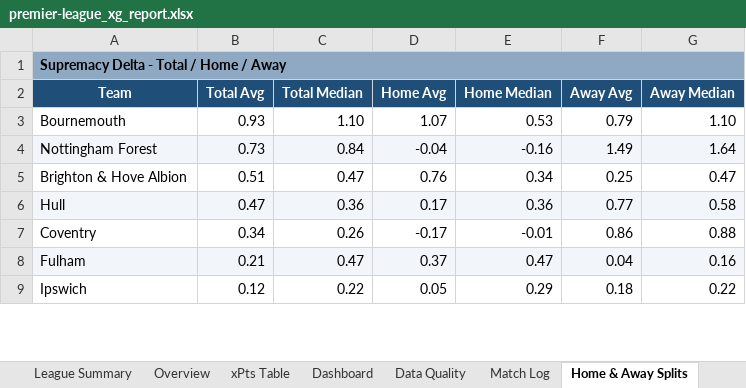
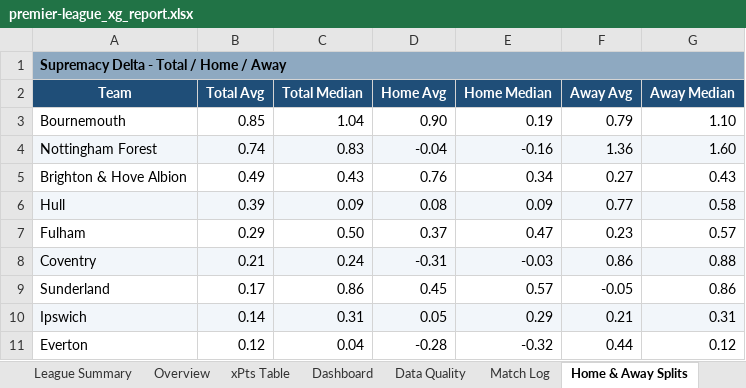
Before and after one commit to boylealert0209/efl-xg-model, an Excel workbook: data/premier-league_xg_report.xlsx, sheet Home & Away Splits, drawn as a sheet; only a part is shown; values as stored, in another font and other column widths than the file's, no borders; conditional formats not drawn; removed rows and columns are numbered as before the commit, all else as after; the diff covers the shown part only; the diff names each change by its address in the sheet, - before the commit and + after, or states it on an @@ line.

```diff
--- a/data/premier-league_xg_report.xlsx (sheet Home & Away Splits)
+++ b/data/premier-league_xg_report.xlsx (sheet Home & Away Splits)
-B3 (Total Avg): 0.93
+B3 (Total Avg): 0.85
-C3 (Total Median): 1.10
+C3 (Total Median): 1.04
-D3 (Home Avg): 1.07
+D3 (Home Avg): 0.90
-E3 (Home Median): 0.53
+E3 (Home Median): 0.19
-B4 (Total Avg): 0.73
+B4 (Total Avg): 0.74
-C4 (Total Median): 0.84
+C4 (Total Median): 0.83
-F4 (Away Avg): 1.49
+F4 (Away Avg): 1.36
-G4 (Away Median): 1.64
+G4 (Away Median): 1.60
-B5 (Total Avg): 0.51
+B5 (Total Avg): 0.49
-C5 (Total Median): 0.47
+C5 (Total Median): 0.43
-F5 (Away Avg): 0.25
+F5 (Away Avg): 0.27
-G5 (Away Median): 0.47
+G5 (Away Median): 0.43
-B6 (Total Avg): 0.47
+B6 (Total Avg): 0.39
-C6 (Total Median): 0.36
+C6 (Total Median): 0.09
-D6 (Home Avg): 0.17
+D6 (Home Avg): 0.08
-E6 (Home Median): 0.36
+E6 (Home Median): 0.09
-row 7: Coventry | 0.34 | 0.26 | -0.17 | -0.01 | 0.86 | 0.88
-A7:G7 fill: #F2F6FA
+A7:G7 fill: none
-B7 (Total Avg): 0.21
+B7 (Total Avg): 0.29
-C7 (Total Median): 0.47
+C7 (Total Median): 0.50
-F7 (Away Avg): 0.04
+F7 (Away Avg): 0.23
-G7 (Away Median): 0.16
+G7 (Away Median): 0.57
+row 8: Coventry | 0.21 | 0.24 | -0.31 | -0.03 | 0.86 | 0.88
+row 9: Sunderland | 0.17 | 0.86 | 0.45 | 0.57 | -0.05 | 0.86
-A10:G10 fill: none
+A10:G10 fill: #F2F6FA
-B10 (Total Avg): 0.12
+B10 (Total Avg): 0.14
-C10 (Total Median): 0.22
+C10 (Total Median): 0.31
-F10 (Away Avg): 0.18
+F10 (Away Avg): 0.21
-G10 (Away Median): 0.22
+G10 (Away Median): 0.31
+row 11: Everton | 0.12 | 0.04 | -0.28 | -0.32 | 0.44 | 0.12
```
Also changed, not shown: 13 added rows, 15 removed rows, 53 edited cells and cell formats elsewhere in this sheet, sheet League Summary, sheet Overview, sheet League Table, sheet xPts Delta, sheet Match Log, sheet Home v Away Form, 26 more sheets, other sheet tabs, hidden cells, charts or pictures, 7 other files.
